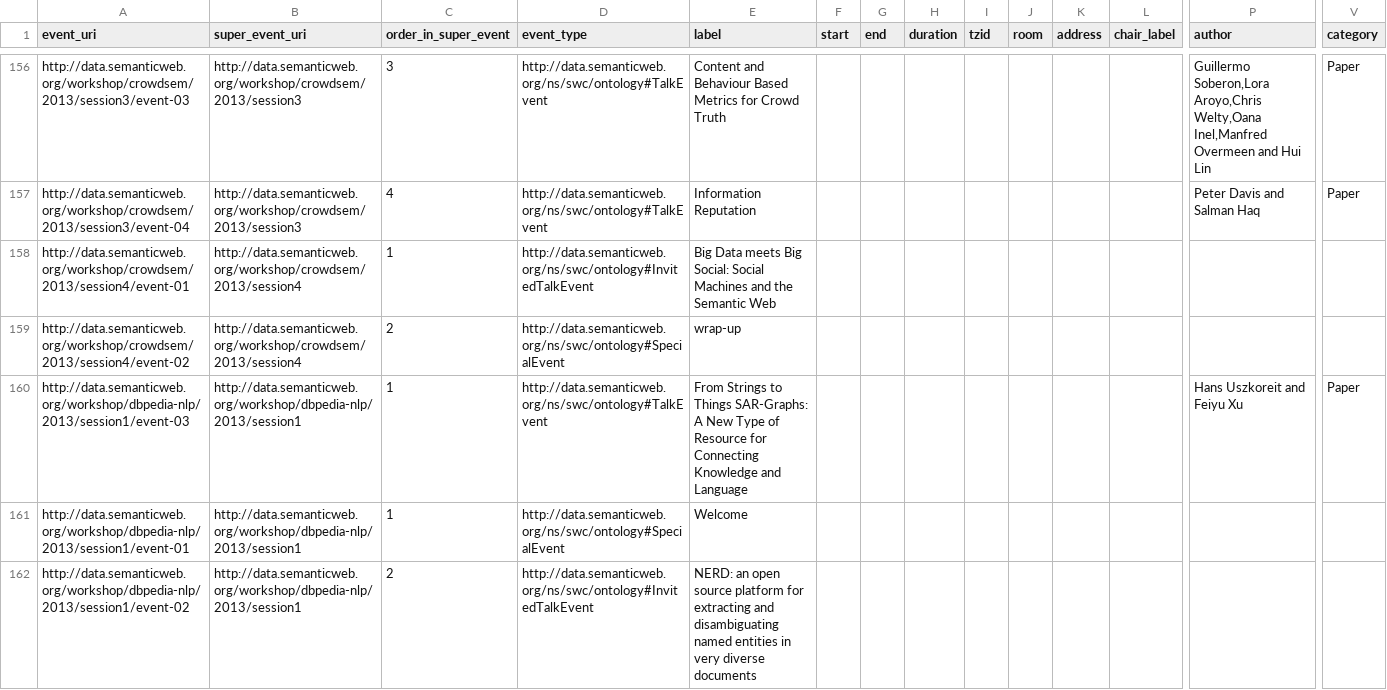
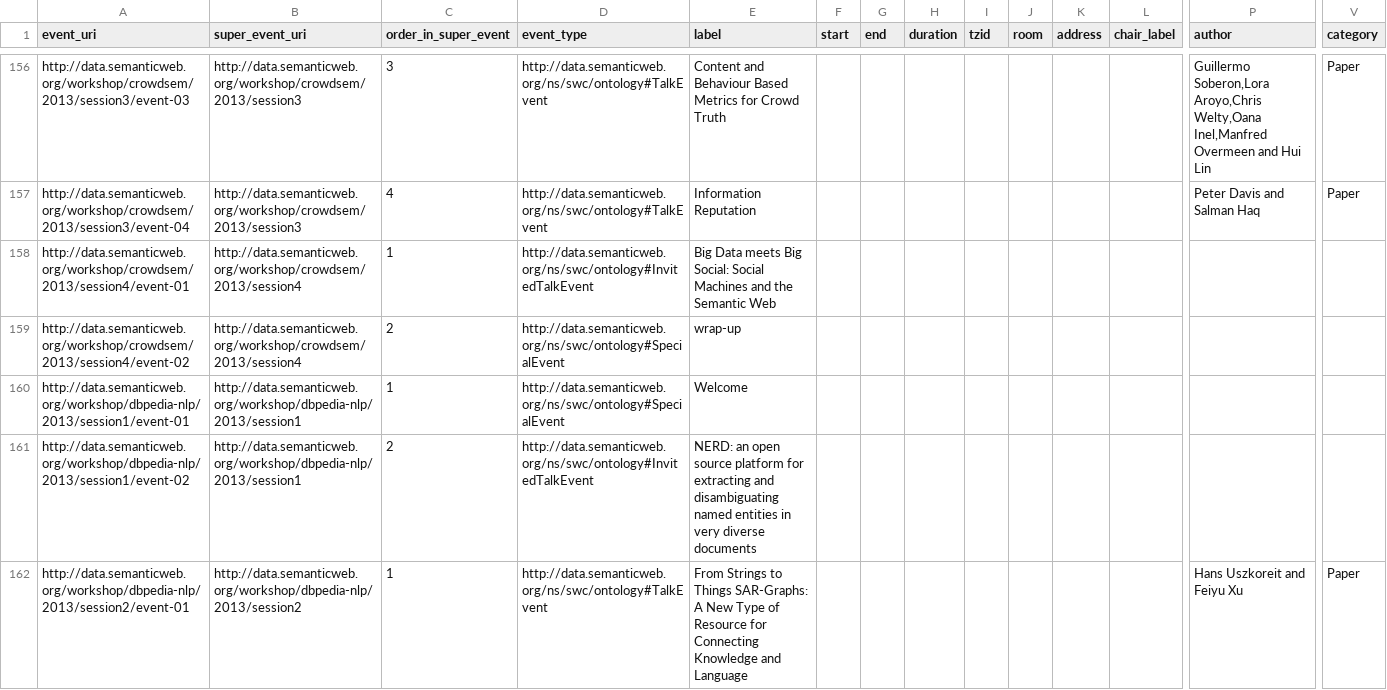
Before and after one commit to lidingpku/iswc-archive, a CSV file: data/www/iswc-2013-conf-event.csv, drawn as a sheet; only a part is shown, gaps mark what is left out; removed rows and columns are numbered as before the commit, all else as after; rows hold the shown columns only; the diff covers the shown part only; the diff names each change by its address in the sheet, - before the commit and + after, or states it on an @@ line.

```diff
--- a/data/www/iswc-2013-conf-event.csv
+++ b/data/www/iswc-2013-conf-event.csv
-row 160: http://data.semanticweb.org/workshop/dbpedia-nlp/2013/session1/event-03 | http://data.semanticweb.org/workshop/dbpedia-nlp/2013/session1 | 1 | http://data.semanticweb.org/ns/swc/ontology#TalkEvent | From Strings to Things SAR-Graphs: A New Type of Resource for Connecting Knowledge and Language |  |  |  |  |  |  |  | Hans Uszkoreit and Feiyu Xu | Paper
+row 162: http://data.semanticweb.org/workshop/dbpedia-nlp/2013/session2/event-01 | http://data.semanticweb.org/workshop/dbpedia-nlp/2013/session2 | 1 | http://data.semanticweb.org/ns/swc/ontology#TalkEvent | From Strings to Things SAR-Graphs: A New Type of Resource for Connecting Knowledge and Language |  |  |  |  |  |  |  | Hans Uszkoreit and Feiyu Xu | Paper
```
Also changed, not shown: 2 added rows, 2 removed rows and 12 edited cells elsewhere in this file, data/source/iswc-2013-event.csv, data/www/iswc-2013-conf-person.csv, 7 other files.
